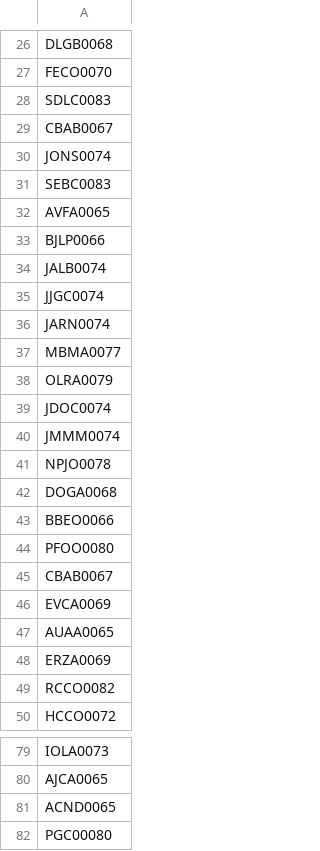
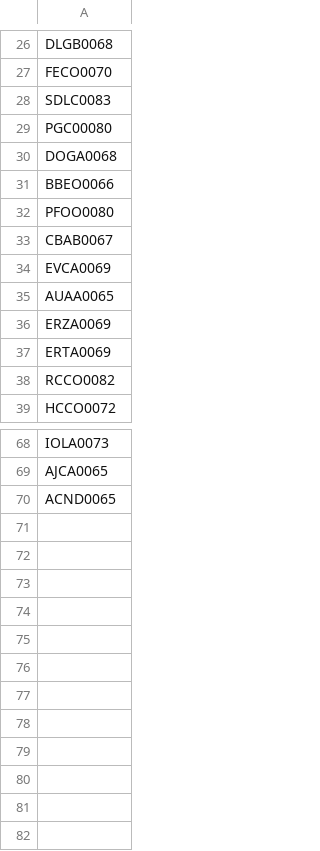
Before and after one commit to AdminC3A/QRElemento-Acceso, a CSV file: data/base_de_datos.csv, drawn as a sheet; only a part is shown, gaps mark what is left out.

Commit message:
Update base_de_datos.csv

```diff
--- a/data/base_de_datos.csv
+++ b/data/base_de_datos.csv
@@ -28,15 +28,3 @@ FECO0070
 SDLC0083
-CBAB0067
-JONS0074
-SEBC0083
-AVFA0065
-BJLP0066
-JALB0074
-JJGC0074
-JARN0074
-MBMA0077
-OLRA0079
-JDOC0074
-JMMM0074
-NPJO0078
+PGC00080
 DOGA0068
@@ -48,2 +36,3 @@ AUAA0065
 ERZA0069
+ERTA0069
 RCCO0082
@@ -81,2 +70 @@ AJCA0065
 ACND0065
-PGC00080
```
